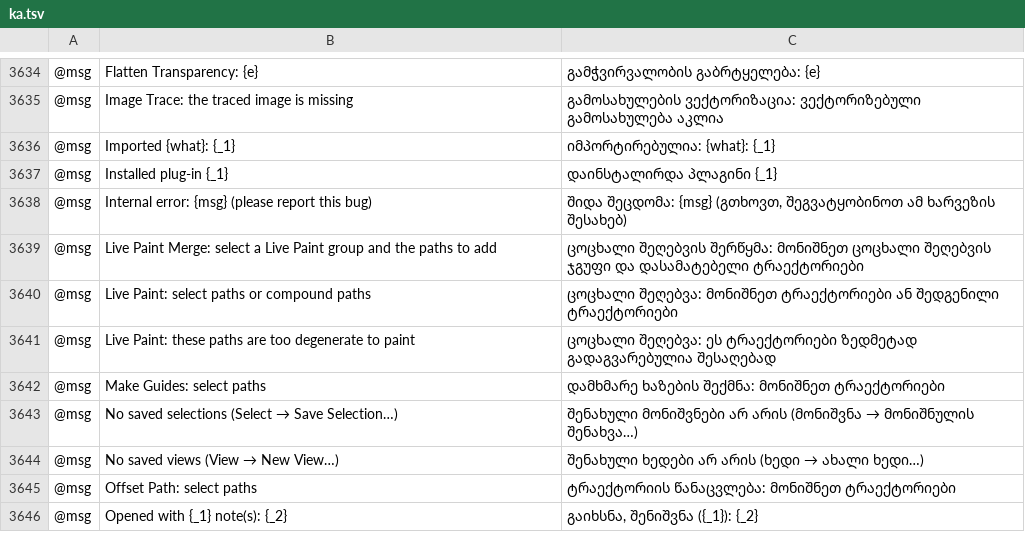
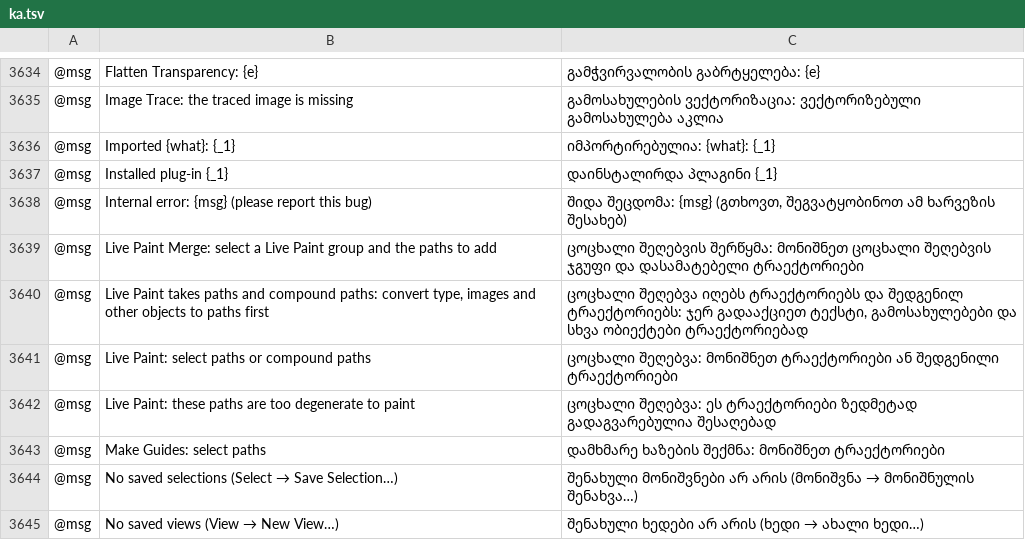
Before and after one commit to 0x-fork/vectorcraft, a TSV file: crates/ui-egui/src/i18n/ka.tsv, drawn as a sheet; only a part is shown, gaps mark what is left out; the shorter side is filled out with more unchanged rows; the diff names each change by its address in the sheet, - before the commit and + after, or states it on an @@ line.

```diff
--- a/crates/ui-egui/src/i18n/ka.tsv
+++ b/crates/ui-egui/src/i18n/ka.tsv
+row 3640: @msg | Live Paint takes paths and compound paths: convert type, images and other objects to paths first | ცოცხალი შეღებვა იღებს ტრაექტორიებს და შედგენილ ტრაექტორიებს: ჯერ გადააქციეთ ტექსტი, გამოსახულებები და სხვა ობიექტები ტრაექტორიებად
```
Also changed, not shown: crates/ui-egui/src/i18n/bg.tsv, crates/ui-egui/src/i18n/el.tsv, 28 other files.
